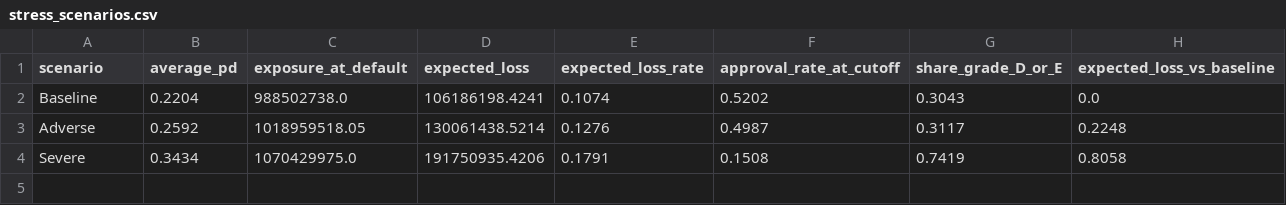
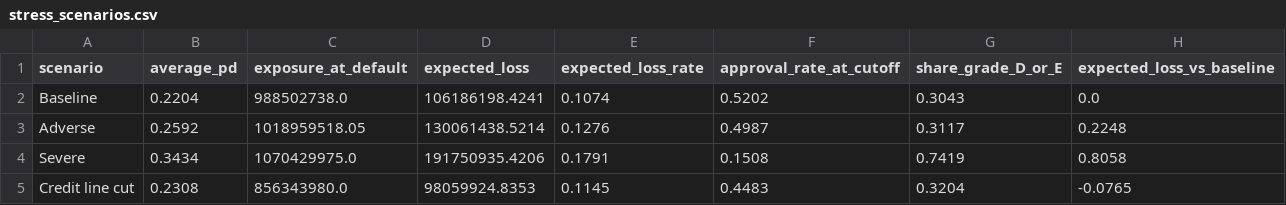
Before and after one commit to Victori8bug/credit-default, a CSV file: exports/stress_scenarios.csv, drawn as a sheet; the diff names each change by its address in the sheet, - before the commit and + after, or states it on an @@ line.

Commit message:
Add credit line cut scenario and candidate feature test

```diff
--- a/exports/stress_scenarios.csv
+++ b/exports/stress_scenarios.csv
+row 5: Credit line cut | 0.2308 | 856343980.0 | 98059924.8353 | 0.1145 | 0.4483 | 0.3204 | -0.0765
```
Also changed, not shown: 7 other files.
